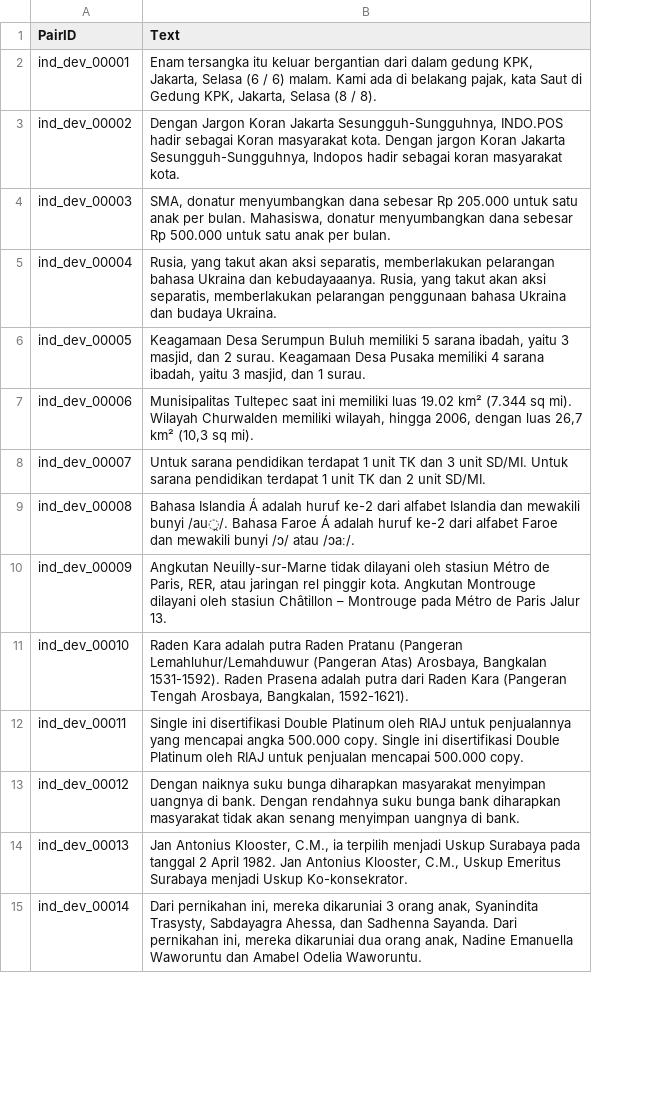
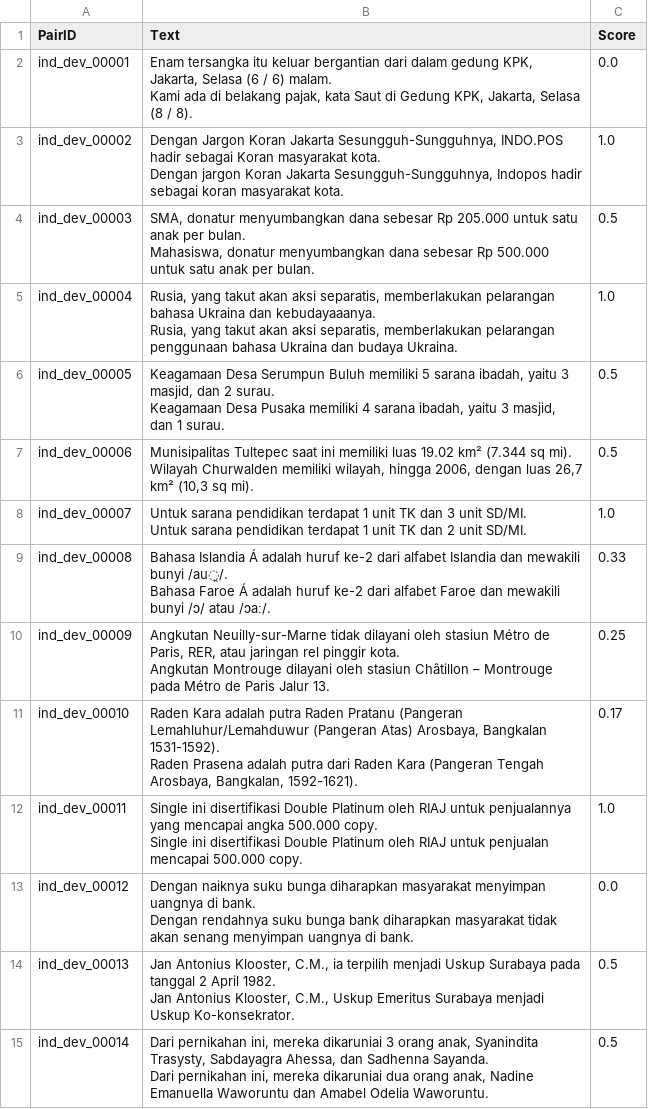
Before and after one commit to semantic-textual-relatedness/Semantic_Relatedness_SemEval2024, a CSV file: Track B/ind/ind_dev.csv, drawn as a sheet; only a part is shown; the diff covers the shown part only; the diff names each change by its address in the sheet, - before the commit and + after, or states it on an @@ line.

```diff
--- a/Track B/ind/ind_dev.csv
+++ b/Track B/ind/ind_dev.csv
+column C (Score), rows 2-15: 0.0 | 1.0 | 0.5 | 1.0 | 0.5 | 0.5 | 1.0 | 0.33 | 0.25 | 0.17 | 1.0 | 0.0 | 0.5 | 0.5
-B2 (Text): …/ 8).
+B2 (Text): …/ 8).
-B3 (Text): …masyarakat kota.
+B3 (Text): …masyarakat kota.
-B4 (Text): …per bulan.
+B4 (Text): …per bulan.
-B5 (Text): …budaya Ukraina.
+B5 (Text): …budaya Ukraina.
-B6 (Text): …1 surau.
+B6 (Text): …1 surau.
-B7 (Text): …sq mi).
+B7 (Text): …sq mi).
-B8 (Text): …unit SD/MI.
+B8 (Text): …unit SD/MI.
-B9 (Text): …atau /ɔaː/.
+B9 (Text): …atau /ɔaː/.
-B10 (Text): …Jalur 13.
+B10 (Text): …Jalur 13.
-B11 (Text): …Bangkalan, 1592-1621).
+B11 (Text): …Bangkalan, 1592-1621).
-B12 (Text): …500.000 copy.
+B12 (Text): …500.000 copy.
-B13 (Text): …di bank.
+B13 (Text): …di bank.
-B14 (Text): …Uskup Ko-konsekrator.
+B14 (Text): …Uskup Ko-konsekrator.
-B15 (Text): …Odelia Waworuntu.
+B15 (Text): …Odelia Waworuntu.
```
Also changed, not shown: 130 edited cells elsewhere in this file, Track B/pan/pan_dev.csv, Track C/ind/ind_dev.csv, 5 other files.
